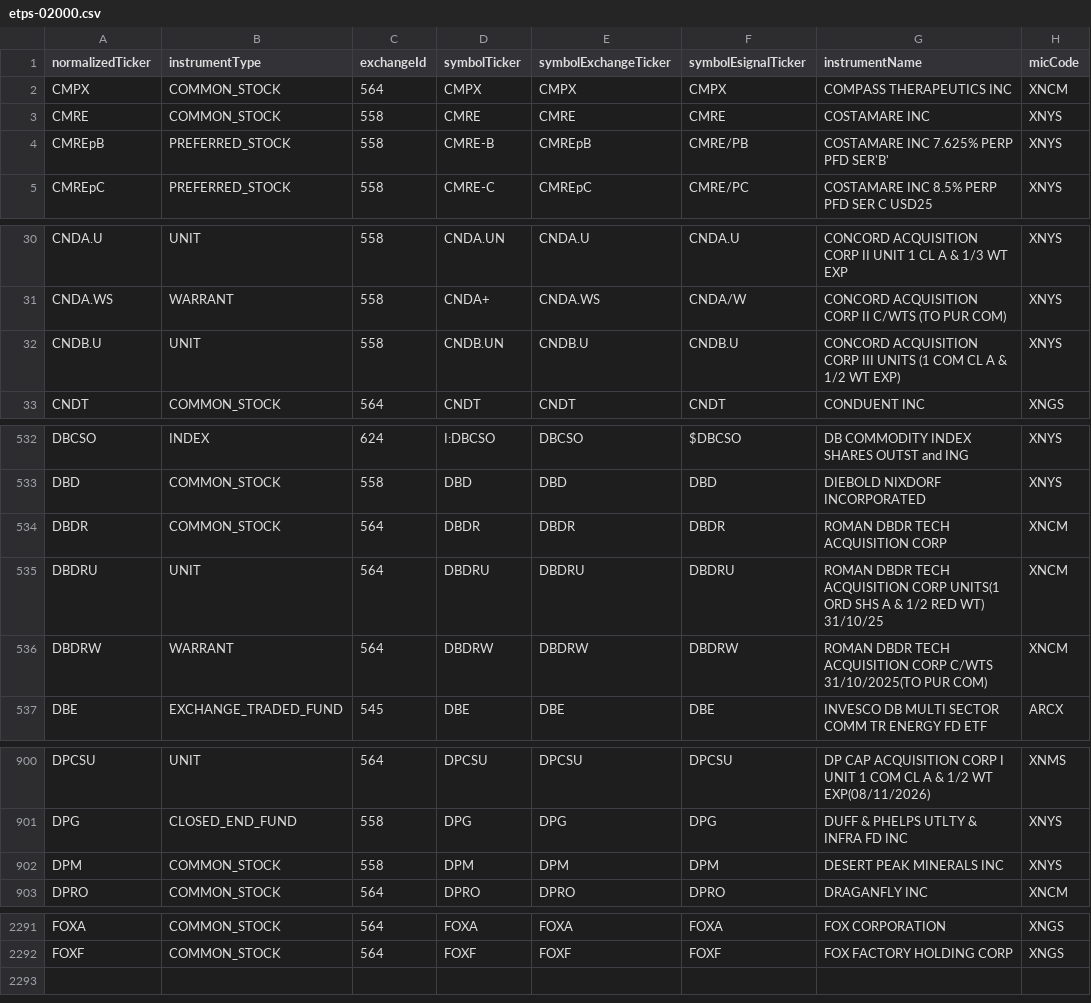
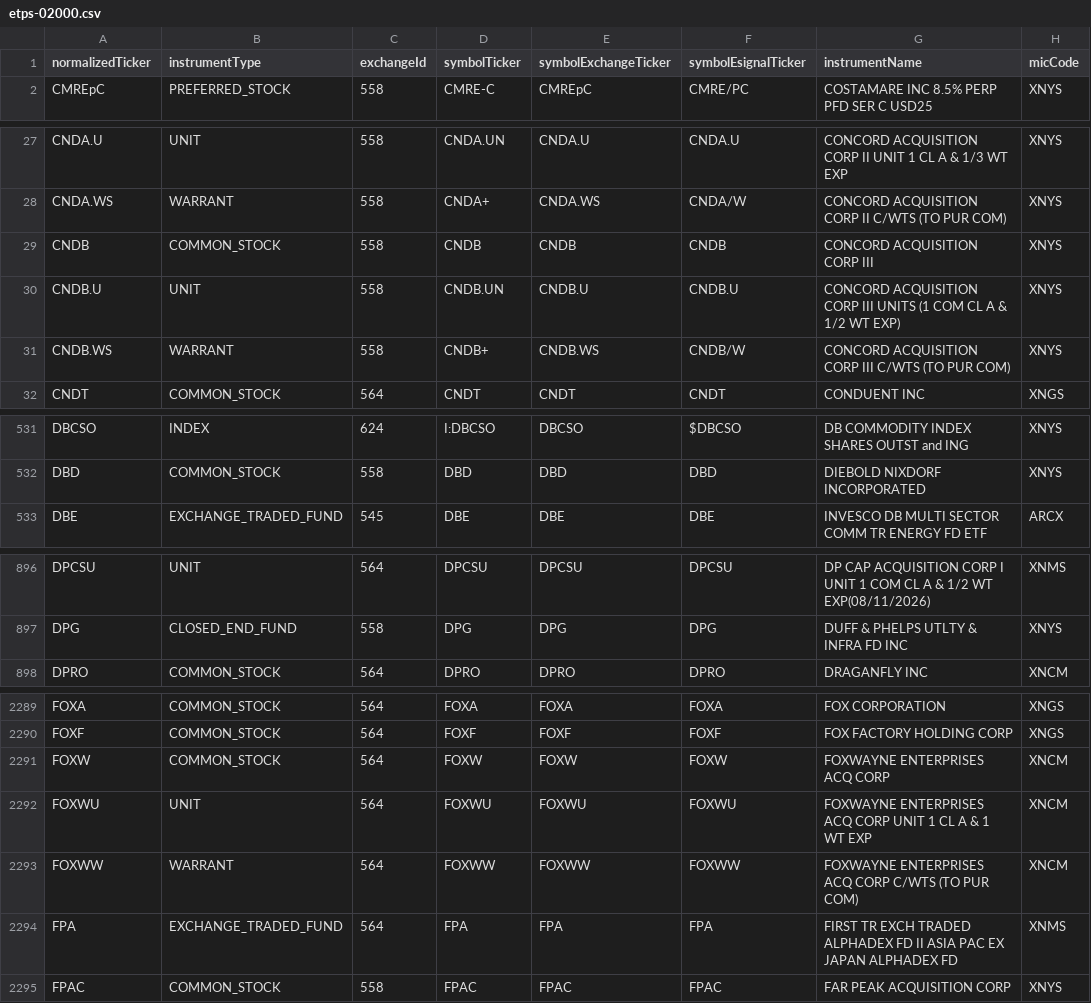
Before and after one commit to haoenhui/nyse-listed-etps, a CSV file: etps-02000.csv, drawn as a sheet; only a part is shown, gaps mark what is left out; the diff covers the shown part only.

```diff
--- a/etps-02000.csv
+++ b/etps-02000.csv
@@ -1,5 +1,2 @@
 normalizedTicker,instrumentType,exchangeId,symbolTicker,symbolExchangeTicker,symbolEsignalTicker,instrumentName,micCode
-CMPX,COMMON_STOCK,564,CMPX,CMPX,CMPX,COMPASS THERAPEUTICS INC,XNCM
-CMRE,COMMON_STOCK,558,CMRE,CMRE,CMRE,COSTAMARE INC,XNYS
-CMREpB,PREFERRED_STOCK,558,CMRE-B,CMREpB,CMRE/PB,COSTAMARE INC 7.625% PERP PFD SER'B',XNYS
 CMREpC,PREFERRED_STOCK,558,CMRE-C,CMREpC,CMRE/PC,COSTAMARE INC 8.5% PERP PFD SER C USD25,XNYS
@@ -31,3 +28,5 @@ CNDA.U,UNIT,558,CNDA.UN,CNDA.U,CNDA.U,CONCORD ACQUISITION CORP II UNIT 1 CL A &
 CNDA.WS,WARRANT,558,CNDA+,CNDA.WS,CNDA/W,CONCORD ACQUISITION CORP II C/WTS (TO PUR COM),XNYS
+CNDB,COMMON_STOCK,558,CNDB,CNDB,CNDB,CONCORD ACQUISITION CORP III,XNYS
 CNDB.U,UNIT,558,CNDB.UN,CNDB.U,CNDB.U,CONCORD ACQUISITION CORP III UNITS (1 COM CL A & 1/2 WT EXP),XNYS
+CNDB.WS,WARRANT,558,CNDB+,CNDB.WS,CNDB/W,CONCORD ACQUISITION CORP III C/WTS (TO PUR COM),XNYS
 CNDT,COMMON_STOCK,564,CNDT,CNDT,CNDT,CONDUENT INC,XNGS
@@ -533,5 +532,2 @@ DBCSO,INDEX,624,I:DBCSO,DBCSO,$DBCSO,DB COMMODITY INDEX SHARES OUTST and ING,XNY
 DBD,COMMON_STOCK,558,DBD,DBD,DBD,DIEBOLD NIXDORF INCORPORATED,XNYS
-DBDR,COMMON_STOCK,564,DBDR,DBDR,DBDR,ROMAN DBDR TECH ACQUISITION CORP,XNCM
-DBDRU,UNIT,564,DBDRU,DBDRU,DBDRU,ROMAN DBDR TECH ACQUISITION CORP UNITS(1 ORD SHS A & 1/2 RED WT) 31/10/25,XNCM
-DBDRW,WARRANT,564,DBDRW,DBDRW,DBDRW,ROMAN DBDR TECH ACQUISITION CORP C/WTS 31/10/2025(TO PUR COM),XNCM
 DBE,EXCHANGE_TRADED_FUND,545,DBE,DBE,DBE,INVESCO DB MULTI SECTOR COMM TR ENERGY FD ETF,ARCX
@@ -901,3 +897,2 @@ DPCSU,UNIT,564,DPCSU,DPCSU,DPCSU,DP CAP ACQUISITION CORP I UNIT 1 COM CL A & 1/2
 DPG,CLOSED_END_FUND,558,DPG,DPG,DPG,DUFF & PHELPS UTLTY & INFRA FD INC,XNYS
-DPM,COMMON_STOCK,558,DPM,DPM,DPM,DESERT PEAK MINERALS INC,XNYS
 DPRO,COMMON_STOCK,564,DPRO,DPRO,DPRO,DRAGANFLY INC,XNCM
@@ -2292 +2290,6 @@ FOXA,COMMON_STOCK,564,FOXA,FOXA,FOXA,FOX CORPORATION,XNGS
 FOXF,COMMON_STOCK,564,FOXF,FOXF,FOXF,FOX FACTORY HOLDING CORP,XNGS
+FOXW,COMMON_STOCK,564,FOXW,FOXW,FOXW,FOXWAYNE ENTERPRISES ACQ CORP,XNCM
+FOXWU,UNIT,564,FOXWU,FOXWU,FOXWU,FOXWAYNE ENTERPRISES ACQ CORP UNIT 1 CL A & 1 WT EXP,XNCM
+FOXWW,WARRANT,564,FOXWW,FOXWW,FOXWW,FOXWAYNE ENTERPRISES ACQ CORP C/WTS (TO PUR COM),XNCM
+FPA,EXCHANGE_TRADED_FUND,564,FPA,FPA,FPA,FIRST TR EXCH TRADED ALPHADEX FD II ASIA PAC EX JAPAN ALPHADEX FD,XNMS
+FPAC,COMMON_STOCK,558,FPAC,FPAC,FPAC,FAR PEAK ACQUISITION CORP,XNYS
```
Also changed, not shown: 3 added rows and 5 moved rows elsewhere in this file, etps-00000.csv, etps-04000.csv, 3 other files.
